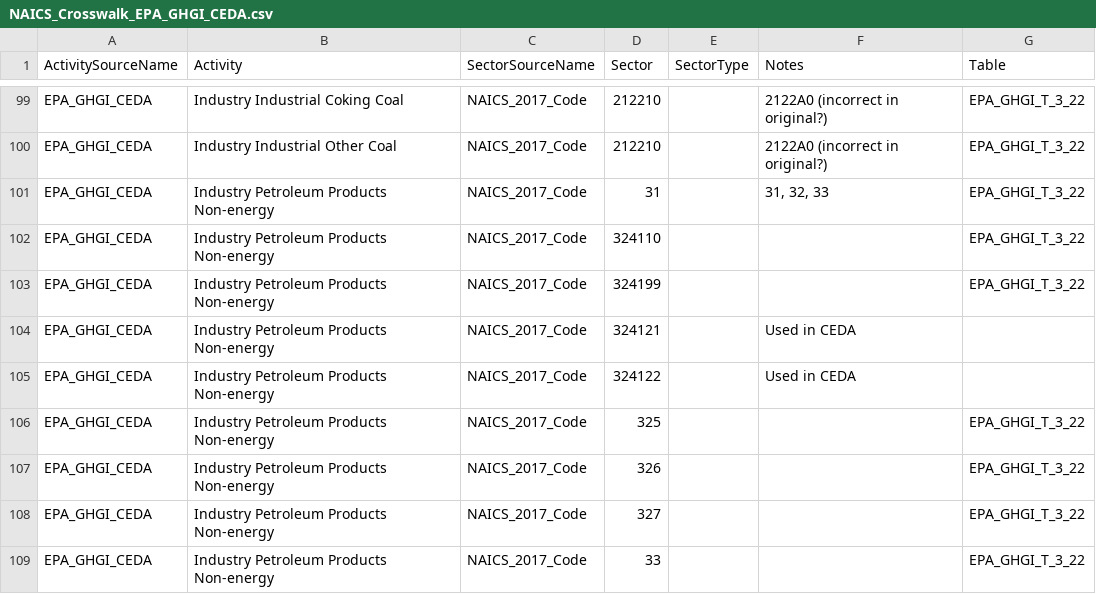
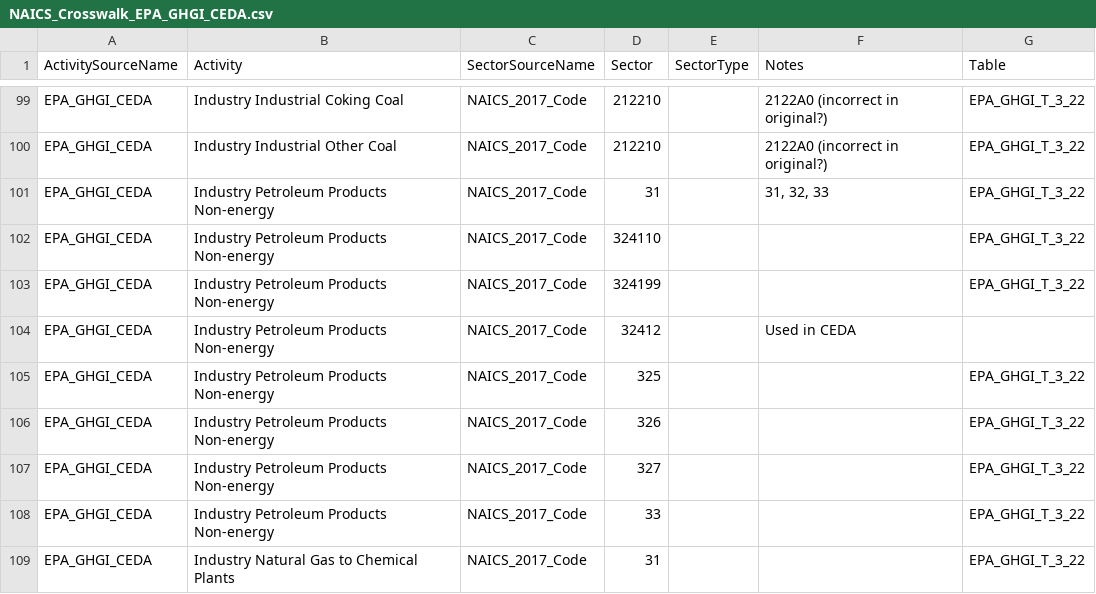
Before and after one commit to cornerstone-data/bedrock, a CSV file: bedrock/utils/mapping/activitytosectormapping/NAICS_Crosswalk_EPA_GHGI_CEDA.csv, drawn as a sheet; only a part is shown, gaps mark what is left out; the shorter side is filled out with more unchanged rows.

```diff
--- a/bedrock/utils/mapping/activitytosectormapping/NAICS_Crosswalk_EPA_GHGI_CEDA.csv
+++ b/bedrock/utils/mapping/activitytosectormapping/NAICS_Crosswalk_EPA_GHGI_CEDA.csv
@@ -103,4 +103,3 @@ EPA_GHGI_CEDA,Industry Petroleum Products Non-energy,NAICS_2017_Code,324110,,,EP
 EPA_GHGI_CEDA,Industry Petroleum Products Non-energy,NAICS_2017_Code,324199,,,EPA_GHGI_T_3_22
-EPA_GHGI_CEDA,Industry Petroleum Products Non-energy,NAICS_2017_Code,324121,,Used in CEDA,
-EPA_GHGI_CEDA,Industry Petroleum Products Non-energy,NAICS_2017_Code,324122,,Used in CEDA,
+EPA_GHGI_CEDA,Industry Petroleum Products Non-energy,NAICS_2017_Code,32412,,Used in CEDA,
 EPA_GHGI_CEDA,Industry Petroleum Products Non-energy,NAICS_2017_Code,325,,,EPA_GHGI_T_3_22
```
Also changed, not shown: 2 other files.
